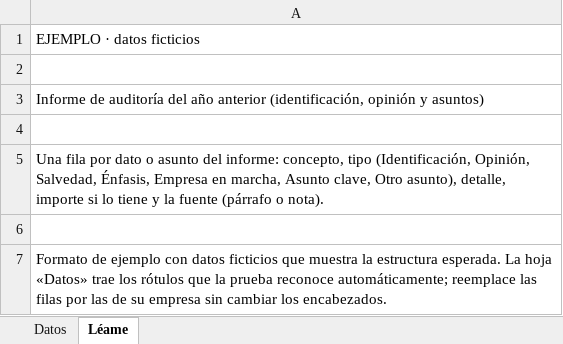
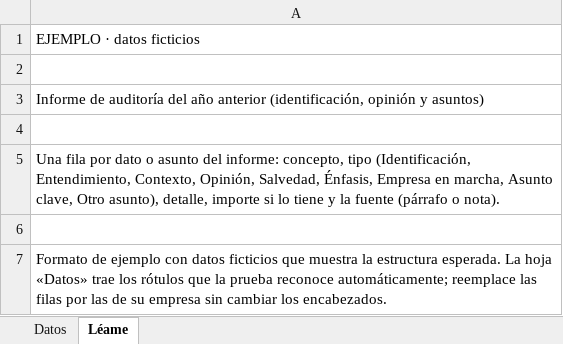
Before and after one commit to jcalupinia/auditbrain-python-runner, an Excel workbook: frontend/public/ejemplos/planificacion_nia/RQ-005_informe_anterior.xlsx, sheet Léame, drawn as a sheet; values as stored, in another font and other column widths than the file's, no borders; the diff names each change by its address in the sheet, - before the commit and + after, or states it on an @@ line.

```diff
--- a/frontend/public/ejemplos/planificacion_nia/RQ-005_informe_anterior.xlsx (sheet Léame)
+++ b/frontend/public/ejemplos/planificacion_nia/RQ-005_informe_anterior.xlsx (sheet Léame)
-A5: …tipo (Identificación, Opinión, Salvedad,…
+A5: …tipo (Identificación, Entendimiento, Contexto, Opinión, Salvedad,…
```
Also changed, not shown: sheet Datos, 4 other files.
